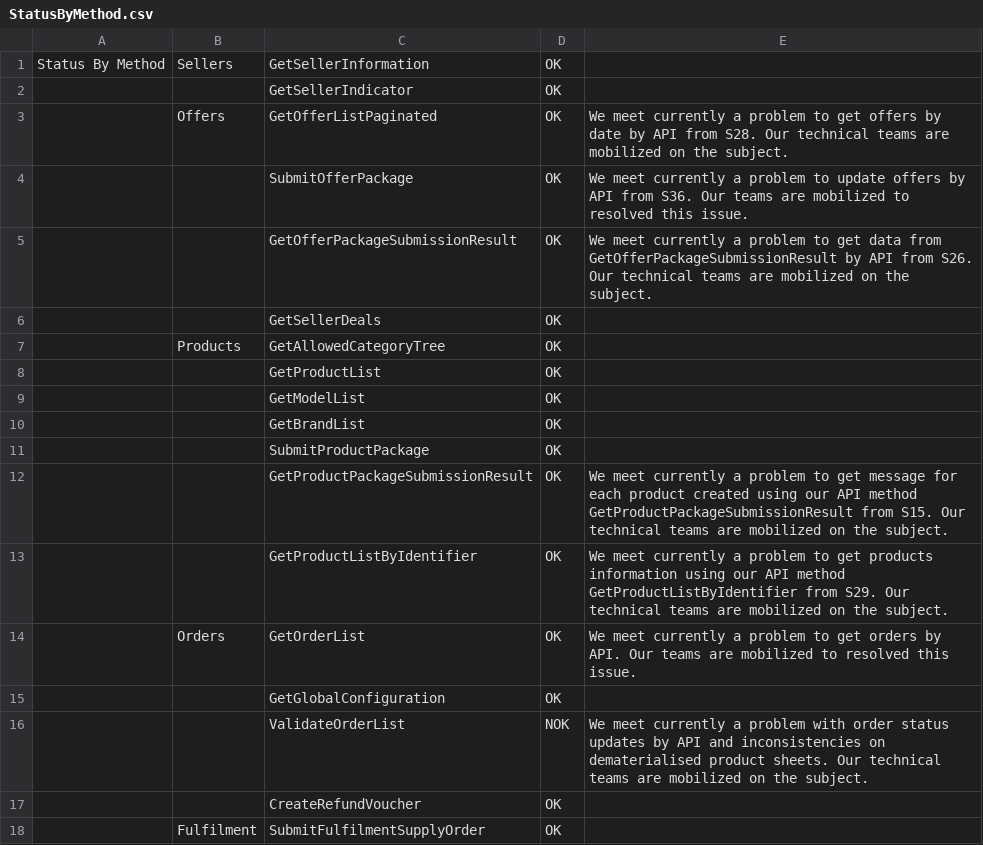
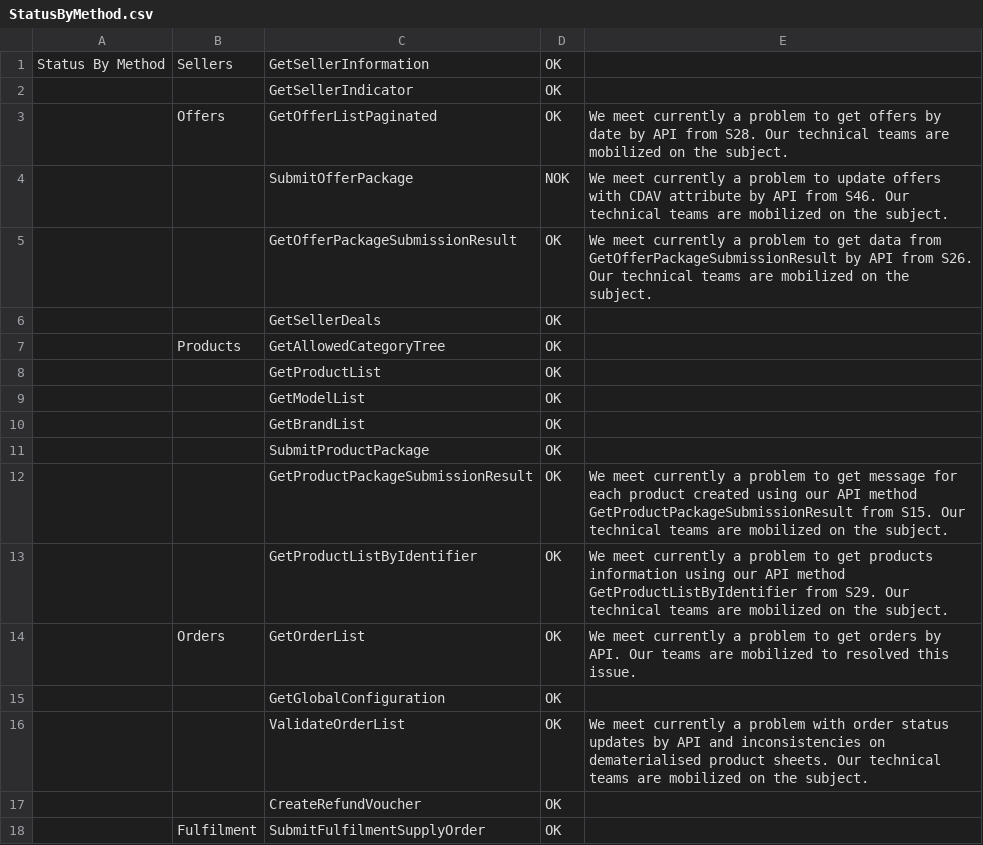
Before and after one commit to FlorentFERRAND/APIDashboard, a CSV file: wwwroot/Production/StatusByMethod.csv, drawn as a sheet; only a part is shown.

Commit message:
Delete error messages resolved and add new error message

```diff
--- a/wwwroot/Production/StatusByMethod.csv
+++ b/wwwroot/Production/StatusByMethod.csv
@@ -3,3 +3,3 @@ Status By Method;Sellers;GetSellerInformation;OK;
 ;Offers;GetOfferListPaginated;OK;We meet currently a problem to get offers by date by API from S28. Our technical teams are mobilized on the subject.
-;;SubmitOfferPackage;OK;We meet currently a problem to update offers by API from S36. Our teams are mobilized to resolved this issue.
+;;SubmitOfferPackage;NOK;We meet currently a problem to update offers with CDAV attribute by API from S46. Our technical teams are mobilized on the subject.
 ;;GetOfferPackageSubmissionResult;OK;We meet currently a problem to get data from GetOfferPackageSubmissionResult by API from S26. Our technical teams are mobilized on the subject.
@@ -15,3 +15,3 @@ Status By Method;Sellers;GetSellerInformation;OK;
 ;;GetGlobalConfiguration;OK;
-;;ValidateOrderList;NOK;We meet currently a problem with order status updates by API and inconsistencies on dematerialised product sheets. Our technical teams are mobilized on the subject.
+;;ValidateOrderList;OK;We meet currently a problem with order status updates by API and inconsistencies on dematerialised product sheets. Our technical teams are mobilized on the subject.
 ;;CreateRefundVoucher;OK;
```
Also changed, not shown: 2 other files.
